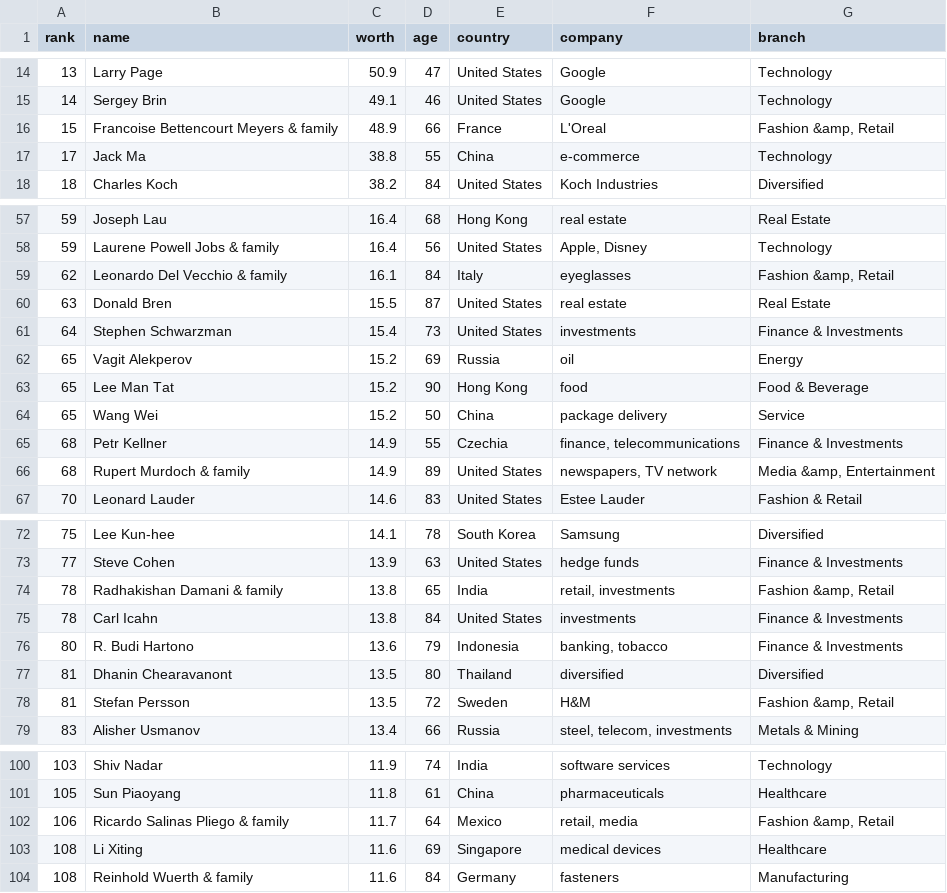
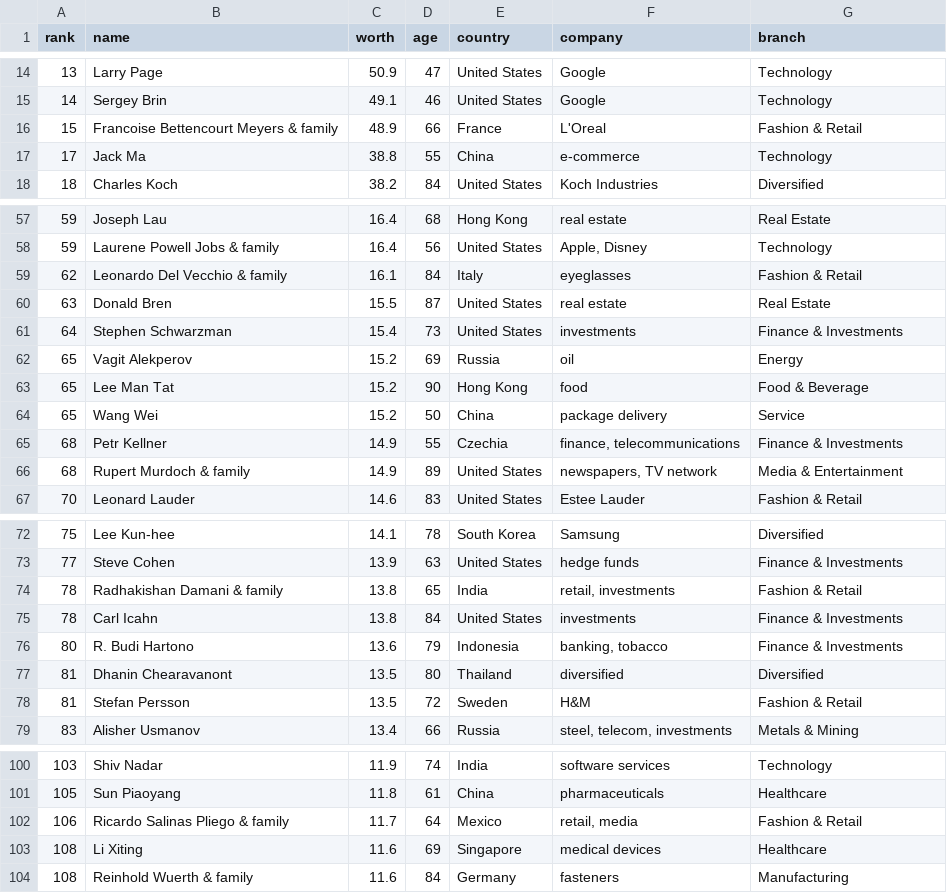
Before and after one commit to SzymonCywinski/PPE, a CSV file: FB2020.csv, drawn as a sheet; only a part is shown, gaps mark what is left out; the diff covers the shown part only.

```diff
--- a/FB2020.csv
+++ b/FB2020.csv
@@ -15,3 +15,3 @@ rank;name;worth;age;country;company;branch
 14;Sergey Brin;49.1;46;United States;Google ;Technology
-15;Francoise Bettencourt Meyers & family;48.9;66;France;L'Oreal ;Fashion &amp, Retail
+15;Francoise Bettencourt Meyers & family;48.9;66;France;L'Oreal ;Fashion & Retail
 17;Jack Ma;38.8;55;China;e-commerce ;Technology
@@ -58,3 +58,3 @@ rank;name;worth;age;country;company;branch
 59;Laurene Powell Jobs & family;16.4;56;United States;Apple, Disney ;Technology
-62;Leonardo Del Vecchio & family;16.1;84;Italy;eyeglasses ;Fashion &amp, Retail
+62;Leonardo Del Vecchio & family;16.1;84;Italy;eyeglasses ;Fashion & Retail
 63;Donald Bren;15.5;87;United States;real estate ;Real Estate
@@ -65,3 +65,3 @@ rank;name;worth;age;country;company;branch
 68;Petr Kellner;14.9;55;Czechia;finance, telecommunications ;Finance & Investments
-68;Rupert Murdoch & family;14.9;89;United States;newspapers, TV network ;Media &amp, Entertainment
+68;Rupert Murdoch & family;14.9;89;United States;newspapers, TV network ;Media & Entertainment
 70;Leonard Lauder;14.6;83;United States;Estee Lauder ;Fashion & Retail
@@ -73,3 +73,3 @@ rank;name;worth;age;country;company;branch
 77;Steve Cohen;13.9;63;United States;hedge funds ;Finance & Investments
-78;Radhakishan Damani & family;13.8;65;India;retail, investments ;Fashion &amp, Retail
+78;Radhakishan Damani & family;13.8;65;India;retail, investments ;Fashion & Retail
 78;Carl Icahn;13.8;84;United States;investments ;Finance & Investments
@@ -77,3 +77,3 @@ rank;name;worth;age;country;company;branch
 81;Dhanin Chearavanont;13.5;80;Thailand;diversified ;Diversified
-81;Stefan Persson;13.5;72;Sweden;H&M ;Fashion &amp, Retail
+81;Stefan Persson;13.5;72;Sweden;H&M ;Fashion & Retail
 83;Alisher Usmanov;13.4;66;Russia;steel, telecom, investments ;Metals & Mining
@@ -101,3 +101,3 @@ rank;name;worth;age;country;company;branch
 105;Sun Piaoyang;11.8;61;China;pharmaceuticals ;Healthcare
-106;Ricardo Salinas Pliego & family;11.7;64;Mexico;retail, media ;Fashion &amp, Retail
+106;Ricardo Salinas Pliego & family;11.7;64;Mexico;retail, media ;Fashion & Retail
 108;Li Xiting;11.6;69;Singapore;medical devices ;Healthcare
```
Also changed, not shown: 36 edited cells elsewhere in this file, 5 other files.
